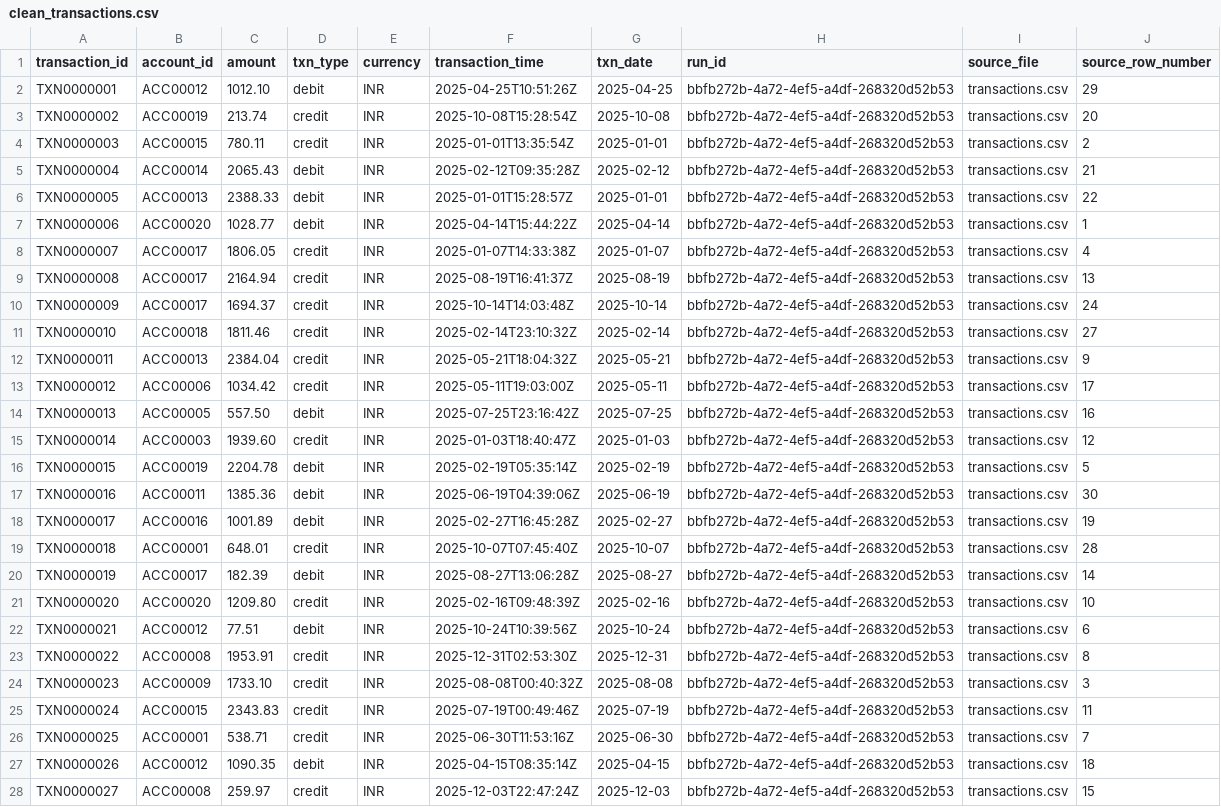
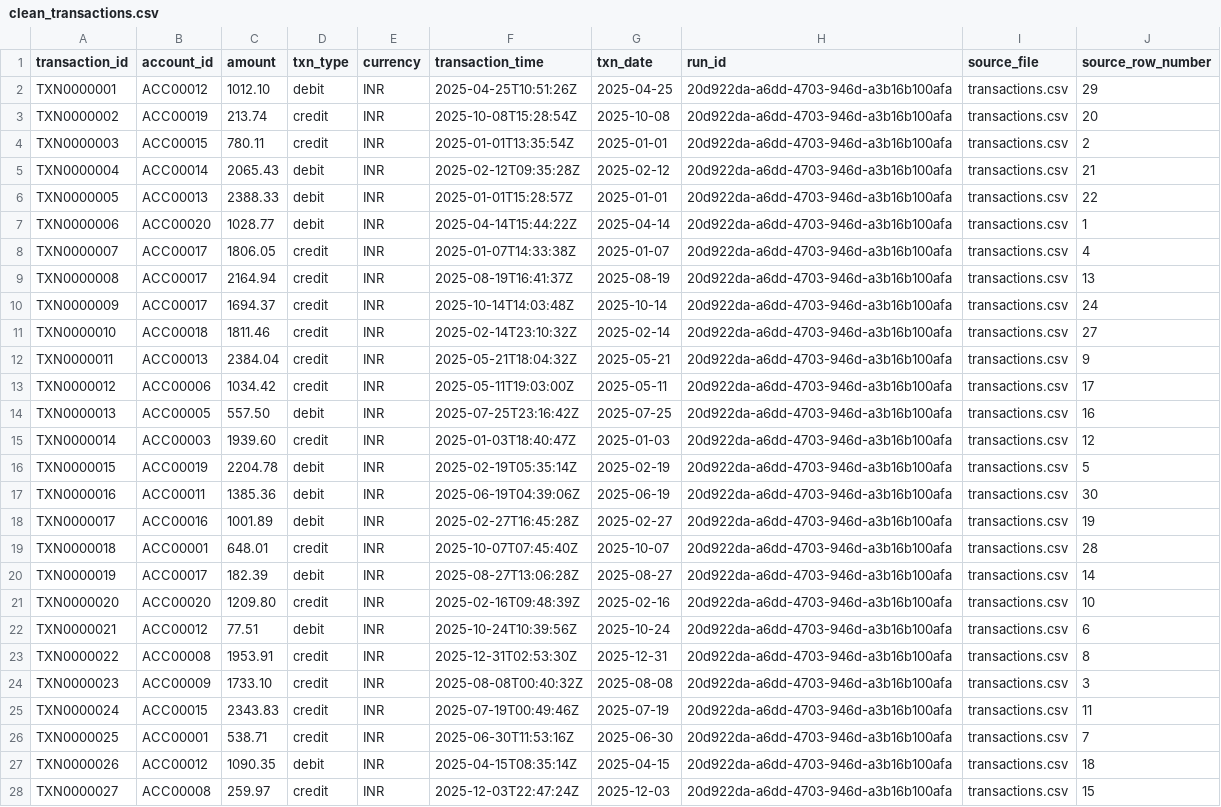
Before and after one commit to Divya-2130/bank-transaction-data-pipeline, a CSV file: sample_output/clean_transactions.csv, drawn as a sheet; only a part is shown; the diff covers the shown part only; the diff names each change by its address in the sheet, - before the commit and + after, or states it on an @@ line.

Commit message:
test: refresh sample pipeline evidence on Windows

```diff
--- a/sample_output/clean_transactions.csv
+++ b/sample_output/clean_transactions.csv
-H2:H28 (run_id): bbfb272b-4a72-4ef5-a4df-268320d52b53
+H2:H28 (run_id): 20d922da-a6dd-4703-946d-a3b16b100afa
```
Also changed, not shown: 3 edited cells elsewhere in this file, sample_output/daily_account_summary.csv, sample_output/rejected_records.csv, 6 other files.
